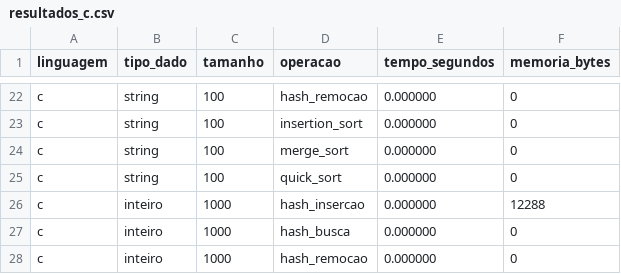
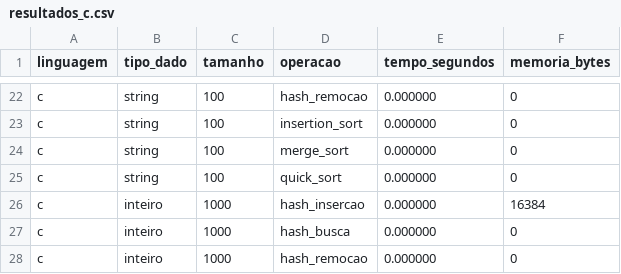
Before and after one commit to Bensadon/PyC-Compare, a CSV file: results/resultados_c.csv, drawn as a sheet; only a part is shown, gaps mark what is left out; the diff covers the shown part only.

```diff
--- a/results/resultados_c.csv
+++ b/results/resultados_c.csv
@@ -25,3 +25,3 @@ c,string,100,merge_sort,0.000000,0
 c,string,100,quick_sort,0.000000,0
-c,inteiro,1000,hash_insercao,0.000000,12288
+c,inteiro,1000,hash_insercao,0.000000,16384
 c,inteiro,1000,hash_busca,0.000000,0
```
Also changed, not shown: 28 edited cells elsewhere in this file, results/colisoes.csv, results/resultados_python_v2.csv, 13 other files.
